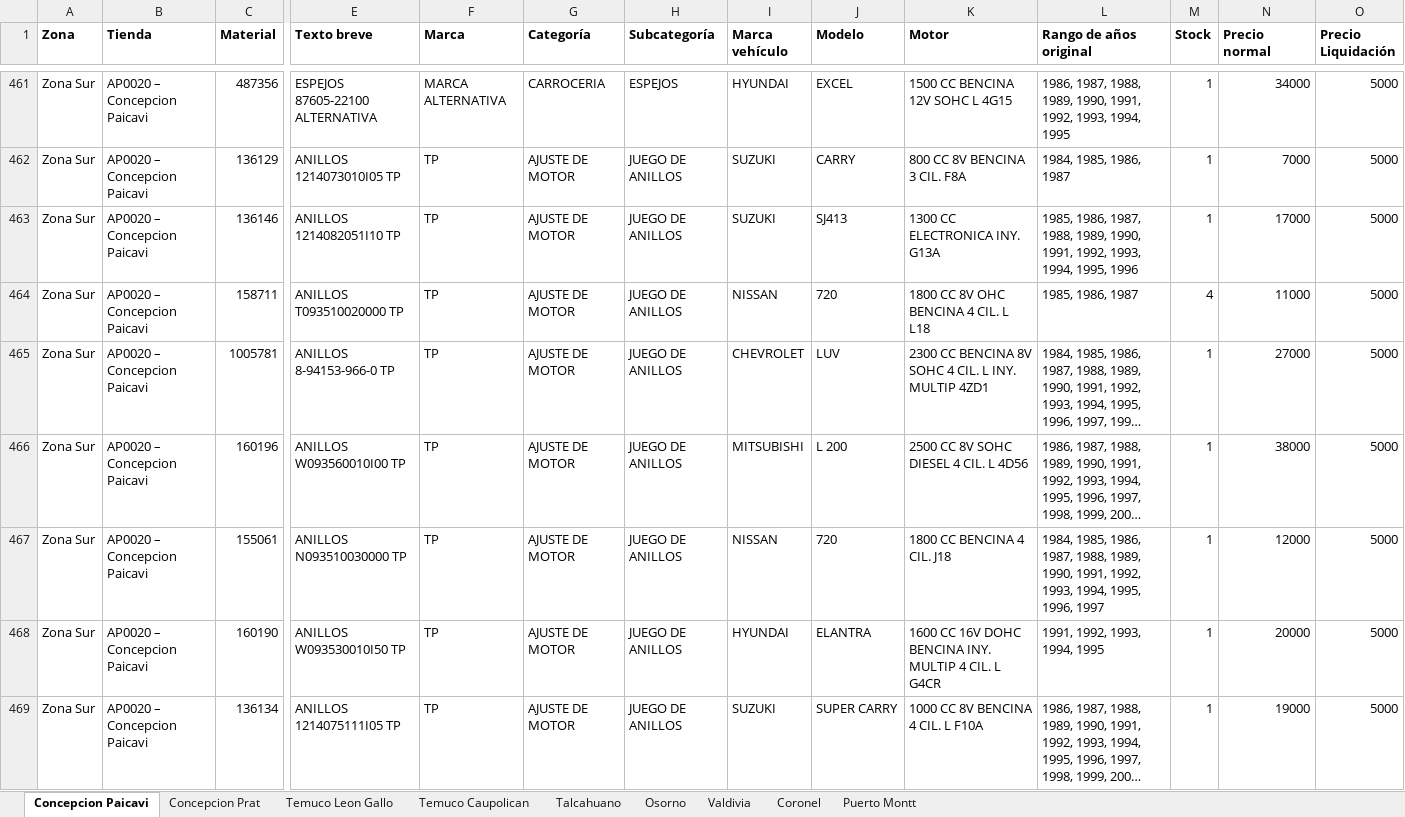
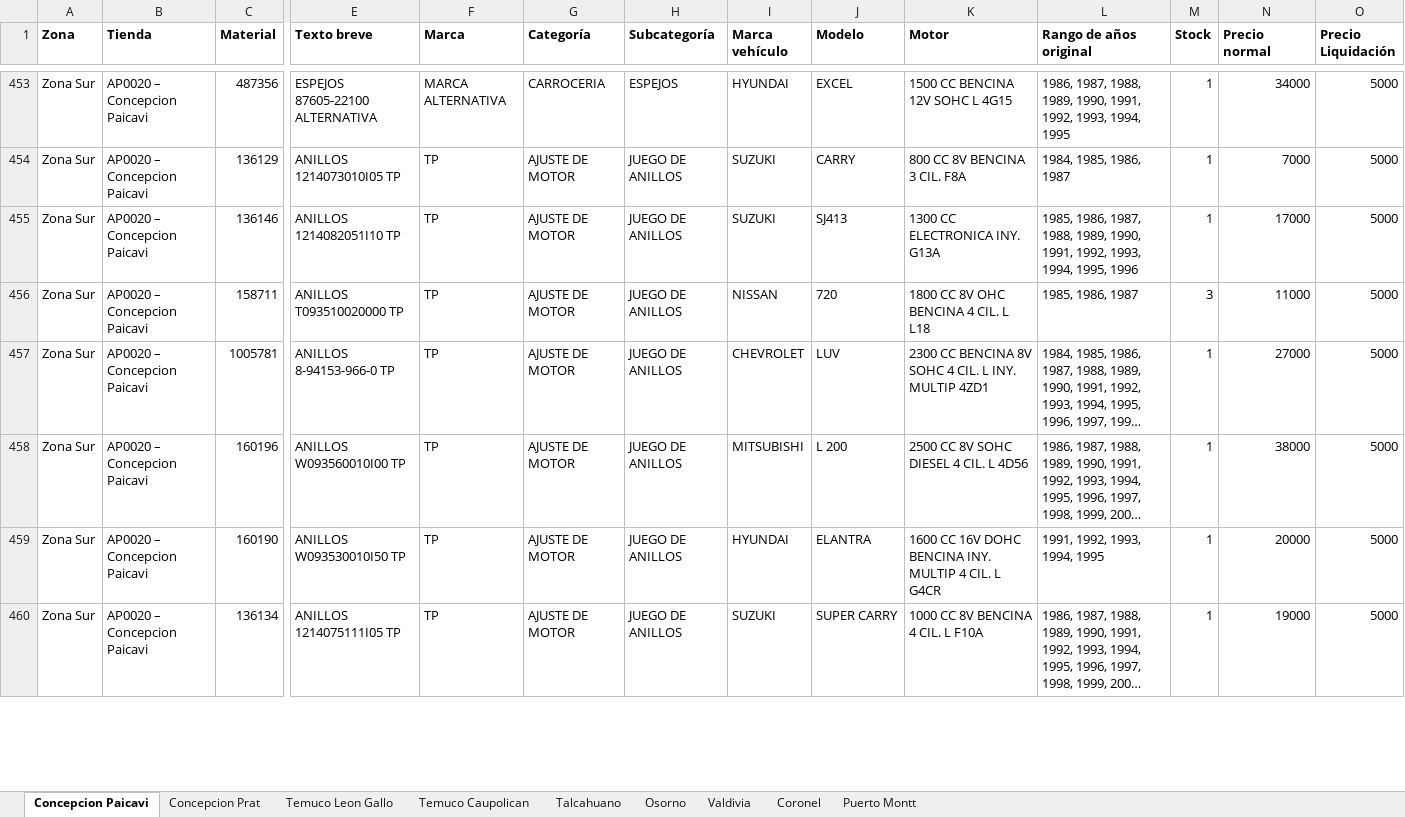
Before and after one commit to niicoeaston/Obsolescencia_HP, an Excel workbook: descargas/Obsolescencia Zona Sur.xlsx, sheet Concepcion Paicavi, drawn as a sheet; only a part is shown, gaps mark what is left out; long unchanged cells end in …; values as stored, in another font and other column widths than the file's, no borders; removed rows and columns are numbered as before the commit, all else as after; rows hold the shown columns only; the diff covers the shown part only; the diff names each change by its address in the sheet, - before the commit and + after, or states it on an @@ line.

```diff
--- a/descargas/Obsolescencia Zona Sur.xlsx (sheet Concepcion Paicavi)
+++ b/descargas/Obsolescencia Zona Sur.xlsx (sheet Concepcion Paicavi)
-M456 (Stock): 4
+M456 (Stock): 3
-row 467: Zona Sur | AP0020 – Concepcion Paicavi | 155061 | ANILLOS N093510030000 TP | TP | AJUSTE DE MOTOR | JUEGO DE ANILLOS | NISSAN | 720 | 1800 CC BENCINA 4 CIL. J18 | 1984, 1985, 1986, 1987, 1988, 1989, 1990, 1991, 1992, 1993, 1994, 1995, 1996, 1997 | 1 | 12000 | 5000
```
Also changed, not shown: 10 removed rows and 3 edited cells elsewhere in this sheet, sheet Temuco Leon Gallo, sheet Concepcion Prat, sheet Talcahuano, sheet Valdivia, sheet Osorno, sheet Puerto Montt, 2 more sheets, descargas/Obsolescencia Zona Centro Sur.xlsx, descargas/Obsolescencia Zona RM1.xlsx, 6 other files.
